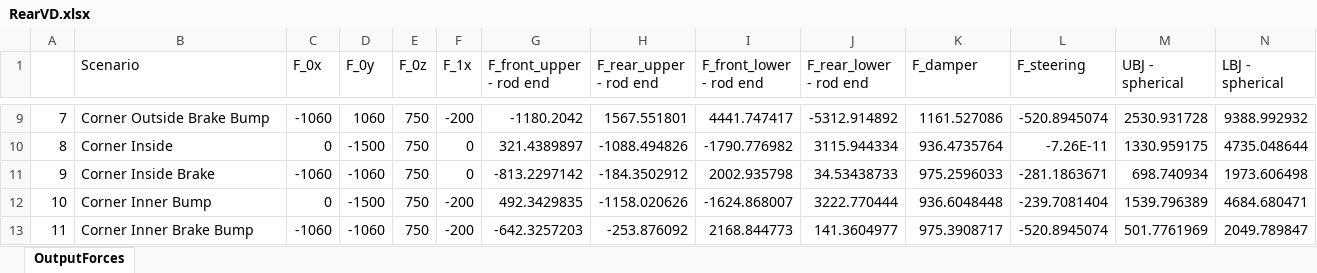
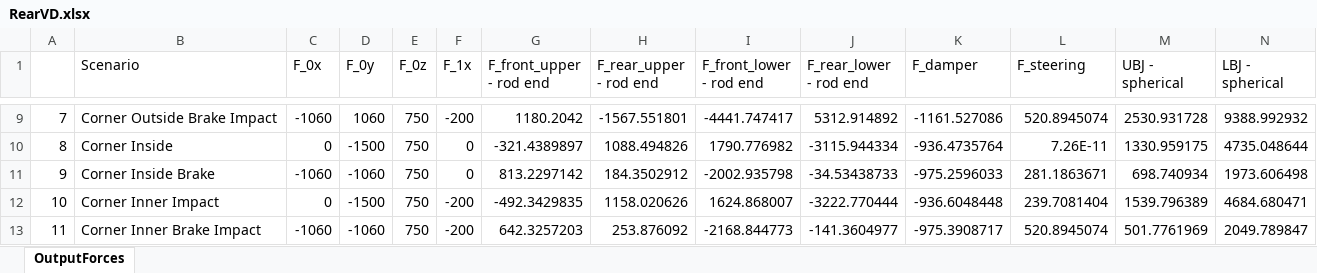
Before and after one commit to greenshields1/wishbone-forces, an Excel workbook: RearVD.xlsx, sheet OutputForces, drawn as a sheet; only a part is shown, gaps mark what is left out; values as stored, in another font and other column widths than the file's, no borders; removed rows and columns are numbered as before the commit, all else as after; rows hold the shown columns only; the diff covers the shown part only; the diff names each change by its address in the sheet, - before the commit and + after, or states it on an @@ line.

Commit message:
Updated for new forces

```diff
--- a/RearVD.xlsx (sheet OutputForces)
+++ b/RearVD.xlsx (sheet OutputForces)
-B9 (Scenario): Corner Outside Brake Bump
+B9 (Scenario): Corner Outside Brake Impact
-G9 (F_front_upper - rod end): -1180.2042
+G9 (F_front_upper - rod end): 1180.2042
-H9 (F_rear_upper - rod end): 1567.551801
+H9 (F_rear_upper - rod end): -1567.551801
-I9 (F_front_lower - rod end): 4441.747417
+I9 (F_front_lower - rod end): -4441.747417
-J9 (F_rear_lower - rod end): -5312.914892
+J9 (F_rear_lower - rod end): 5312.914892
-K9 (F_damper): 1161.527086
+K9 (F_damper): -1161.527086
-L9 (F_steering): -520.8945074
+L9 (F_steering): 520.8945074
-G10 (F_front_upper - rod end): 321.4389897
+G10 (F_front_upper - rod end): -321.4389897
-H10 (F_rear_upper - rod end): -1088.494826
+H10 (F_rear_upper - rod end): 1088.494826
-I10 (F_front_lower - rod end): -1790.776982
+I10 (F_front_lower - rod end): 1790.776982
-J10 (F_rear_lower - rod end): 3115.944334
+J10 (F_rear_lower - rod end): -3115.944334
-K10 (F_damper): 936.4735764
+K10 (F_damper): -936.4735764
-L10 (F_steering): -7.26E-11
+L10 (F_steering): 7.26E-11
-G11 (F_front_upper - rod end): -813.2297142
+G11 (F_front_upper - rod end): 813.2297142
-H11 (F_rear_upper - rod end): -184.3502912
+H11 (F_rear_upper - rod end): 184.3502912
-I11 (F_front_lower - rod end): 2002.935798
+I11 (F_front_lower - rod end): -2002.935798
-J11 (F_rear_lower - rod end): 34.53438733
+J11 (F_rear_lower - rod end): -34.53438733
-K11 (F_damper): 975.2596033
+K11 (F_damper): -975.2596033
-L11 (F_steering): -281.1863671
+L11 (F_steering): 281.1863671
-row 12: 10 | Corner Inner Bump | 0 | -1500 | 750 | -200 | 492.3429835 | -1158.020626 | -1624.868007 | 3222.770444 | 936.6048448 | -239.7081404 | 1539.796389 | 4684.680471
+row 12: 10 | Corner Inner Impact | 0 | -1500 | 750 | -200 | -492.3429835 | 1158.020626 | 1624.868007 | -3222.770444 | -936.6048448 | 239.7081404 | 1539.796389 | 4684.680471
-B13 (Scenario): Corner Inner Brake Bump
+B13 (Scenario): Corner Inner Brake Impact
-G13 (F_front_upper - rod end): -642.3257203
+G13 (F_front_upper - rod end): 642.3257203
-H13 (F_rear_upper - rod end): -253.876092
+H13 (F_rear_upper - rod end): 253.876092
-I13 (F_front_lower - rod end): 2168.844773
+I13 (F_front_lower - rod end): -2168.844773
-J13 (F_rear_lower - rod end): 141.3604977
+J13 (F_rear_lower - rod end): -141.3604977
-K13 (F_damper): 975.3908717
+K13 (F_damper): -975.3908717
-L13 (F_steering): -520.8945074
+L13 (F_steering): 520.8945074
```
Also changed, not shown: 19 added rows, 13 removed rows, 106 edited cells, cell formats and row numbers in column A elsewhere in this sheet, FrontVD.xlsx, Old/RearVD.xlsx, 5 other files.
